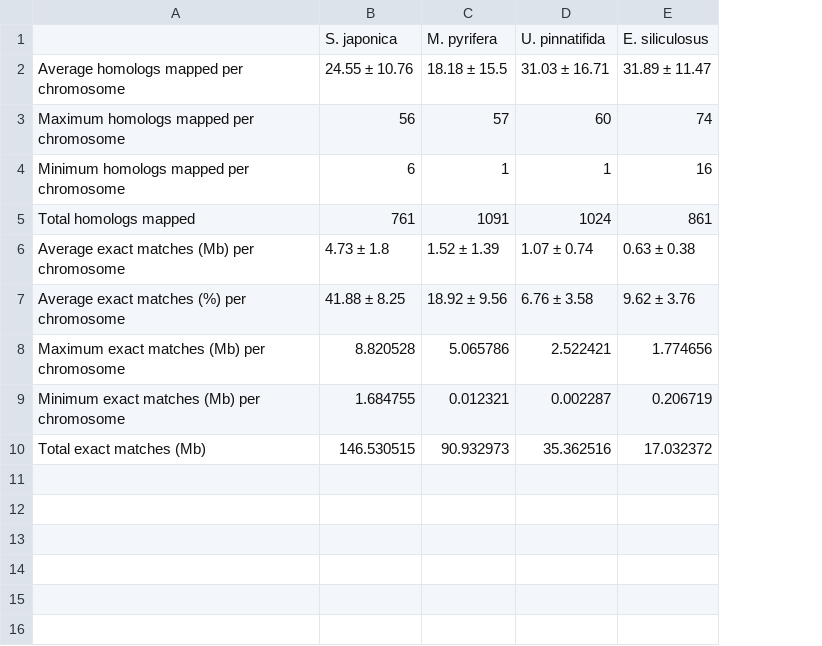
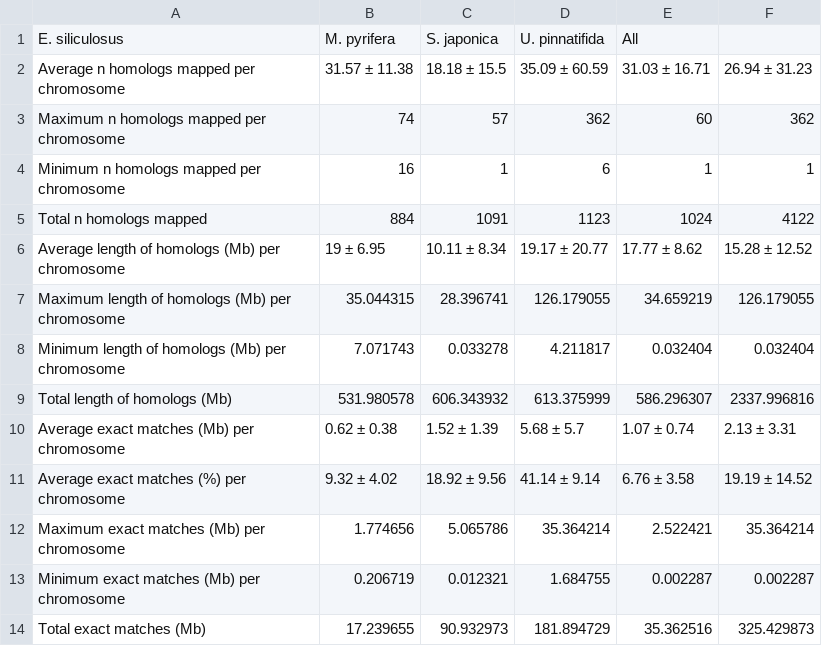
Before and after one commit to kdews/s-latissima-genome, a TSV file: alignment_report.tsv, drawn as a sheet; removed rows and columns are numbered as before the commit, all else as after; the diff names each change by its address in the sheet, - before the commit and + after, or states it on an @@ line.

```diff
--- a/alignment_report.tsv
+++ b/alignment_report.tsv
-column B, rows 2-10: 24.55 ± 10.76 | 56 | 6 | 761 | 4.73 ± 1.8 | 41.88 ± 8.25 | 8.820528 | 1.684755 | 146.530515
+column B, rows 2-5: 31.57 ± 11.38 | 74 | 16 | 884; rows 10-14: 0.62 ± 0.38 | 9.32 ± 4.02 | 1.774656 | 0.206719 | 17.239655
+column D, rows 2-5: 35.09 ± 60.59 | 362 | 6 | 1123; rows 10-14: 5.68 ± 5.7 | 41.14 ± 9.14 | 35.364214 | 1.684755 | 181.894729
-column E, rows 2-10: 31.89 ± 11.47 | 74 | 16 | 861 | 0.63 ± 0.38 | 9.62 ± 3.76 | 1.774656 | 0.206719 | 17.032372
+column F, rows 2-5: 26.94 ± 31.23 | 362 | 1 | 4122; rows 10-14: 2.13 ± 3.31 | 19.19 ± 14.52 | 35.364214 | 0.002287 | 325.429873
-row 1:  | S. japonica | M. pyrifera | U. pinnatifida | E. siliculosus
+row 1: E. siliculosus | M. pyrifera | S. japonica | U. pinnatifida | All
-A2: Average homologs mapped per chromosome
+A2: Average n homologs mapped per chromosome
-A3: Maximum homologs mapped per chromosome
+A3: Maximum n homologs mapped per chromosome
-A4: Minimum homologs mapped per chromosome
+A4: Minimum n homologs mapped per chromosome
-A5: Total homologs mapped
+A5: Total n homologs mapped
+row 6: Average length of homologs (Mb) per chromosome | 19 ± 6.95 | 10.11 ± 8.34 | 19.17 ± 20.77 | 17.77 ± 8.62 | 15.28 ± 12.52
+row 7: Maximum length of homologs (Mb) per chromosome | 35.044315 | 28.396741 | 126.179055 | 34.659219 | 126.179055
+row 8: Minimum length of homologs (Mb) per chromosome | 7.071743 | 0.033278 | 4.211817 | 0.032404 | 0.032404
+row 9: Total length of homologs (Mb) | 531.980578 | 606.343932 | 613.375999 | 586.296307 | 2337.996816
```
Also changed, not shown: 4 other files.
